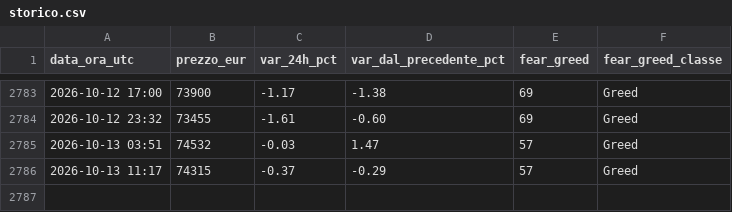
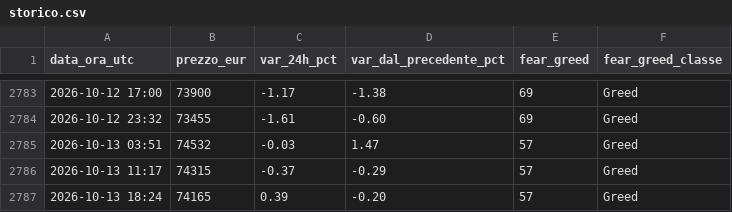
Before and after one commit to tommasopietrelli02-byte/btc-monitor, a CSV file: storico.csv, drawn as a sheet; only a part is shown, gaps mark what is left out.

```diff
--- a/storico.csv
+++ b/storico.csv
@@ -2786 +2786,2 @@ data_ora_utc,prezzo_eur,var_24h_pct,var_dal_precedente_pct,fear_greed,fear_greed
 2026-10-13 11:17,74315,-0.37,-0.29,57,Greed
+2026-10-13 18:24,74165,0.39,-0.20,57,Greed
```
Also changed, not shown: 2 other files.
